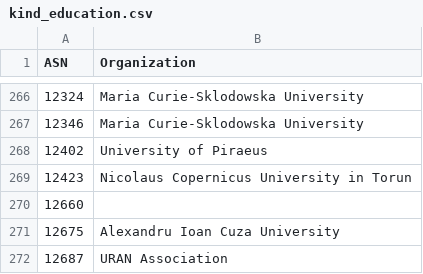
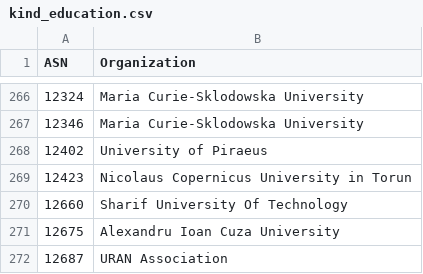
Before and after one commit to O-X-L/risk-db-lists, a CSV file: asn/kind_education.csv, drawn as a sheet; only a part is shown, gaps mark what is left out.

```diff
--- a/asn/kind_education.csv
+++ b/asn/kind_education.csv
@@ -269,3 +269,3 @@ ASN,Organization
 12423,Nicolaus Copernicus University in Torun
-12660,
+12660,Sharif University Of Technology
 12675,Alexandru Ioan Cuza University
```
Also changed, not shown: asn/kind_hosting.csv, asn/kind_isp.csv, 35 other files.
